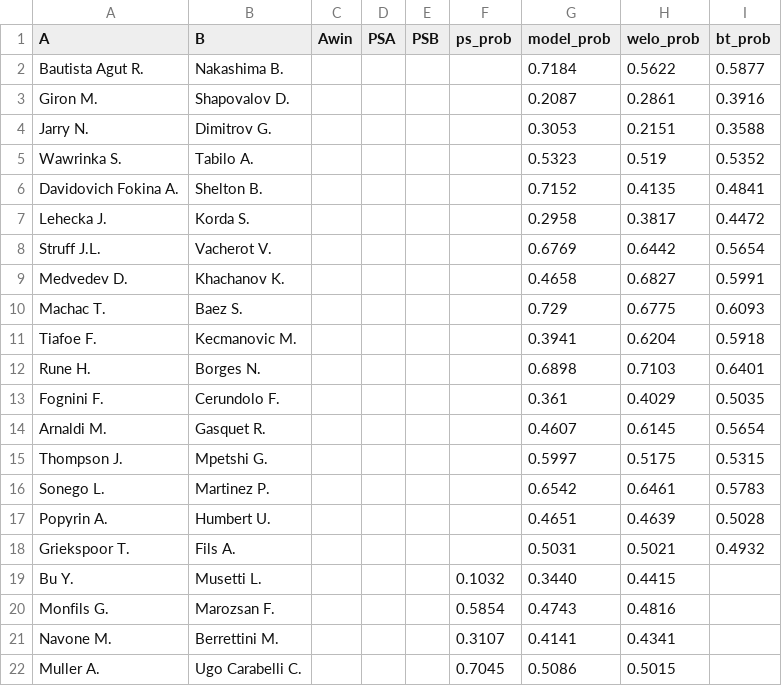
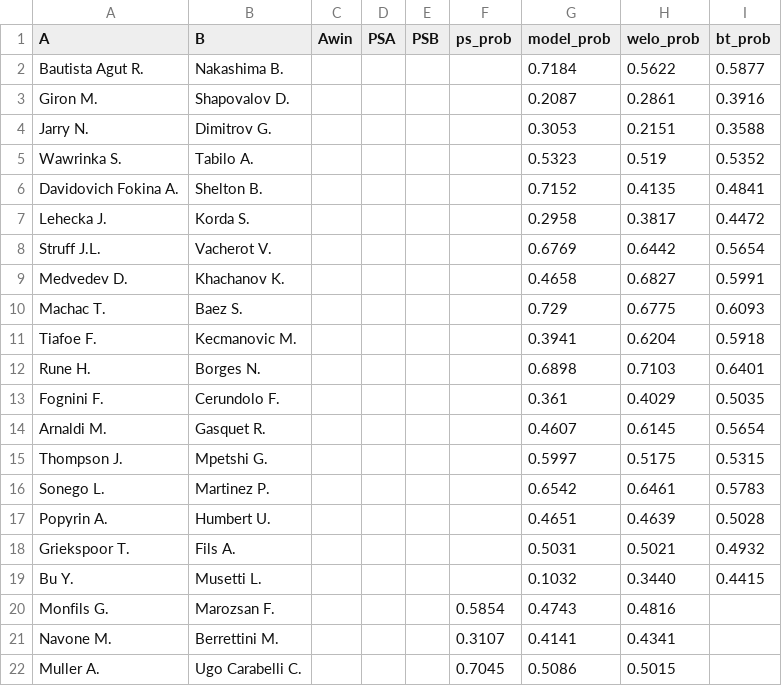
Before and after one commit to Faxulous/tennisgnn_predictions, a CSV file: preds.csv, drawn as a sheet.

Commit message:
Update preds.csv

```diff
--- a/preds.csv
+++ b/preds.csv
@@ -18,3 +18,3 @@ Popyrin A.,Humbert U.,,,,,0.4651,0.4639,0.5028
 Griekspoor T.,Fils A.,,,,,0.5031,0.5021,0.4932
-Bu Y.,Musetti L.,,,,0.1032,0.3440,0.4415
+Bu Y.,Musetti L.,,,,,0.1032,0.3440,0.4415
 Monfils G.,Marozsan F.,,,,0.5854,0.4743,0.4816
```
